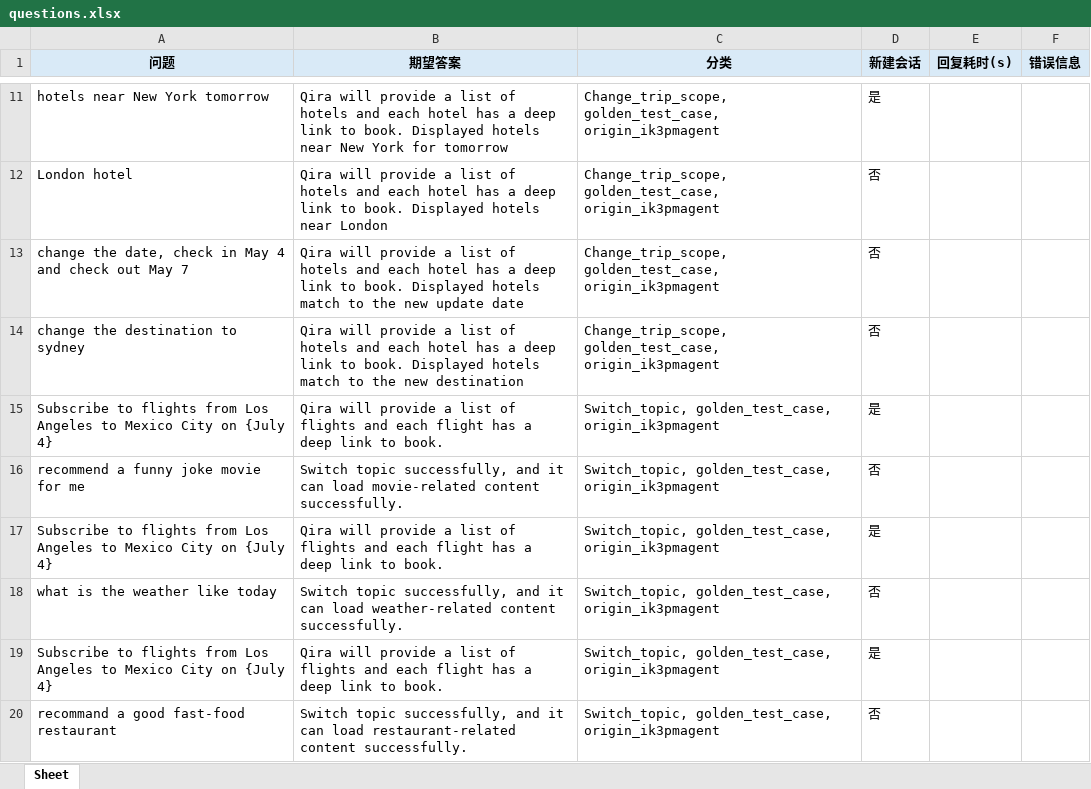
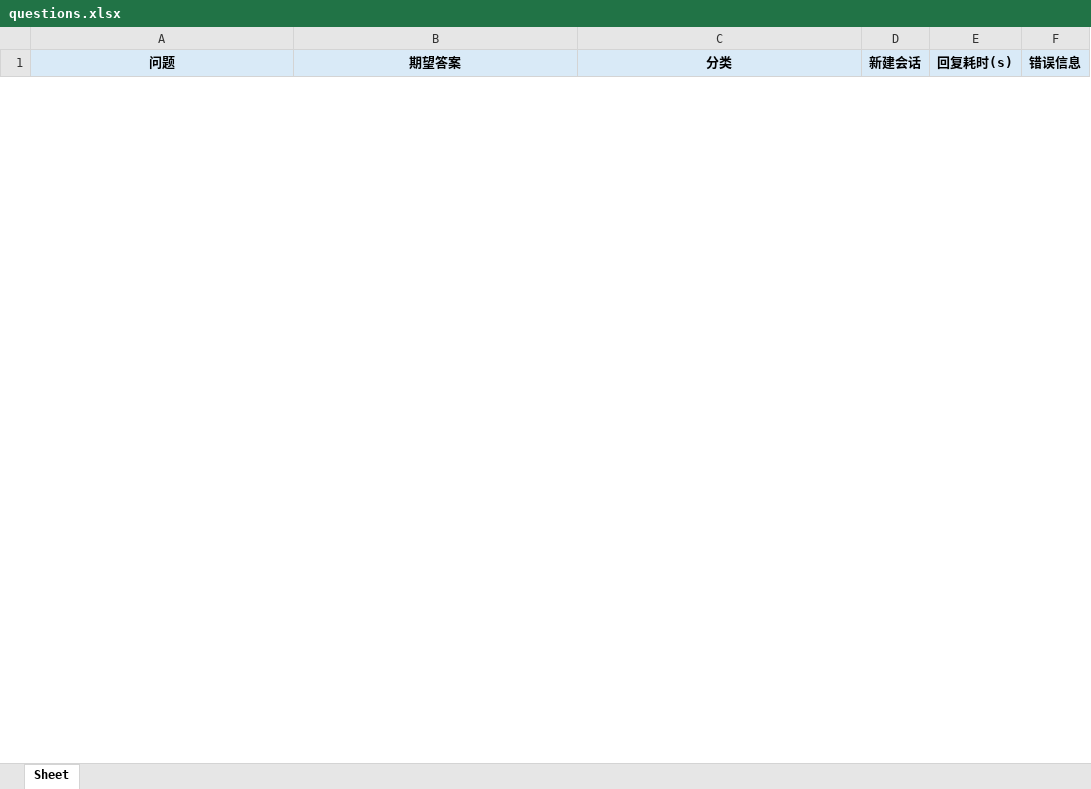
Before and after one commit to shiki835/lenovo_qira_auto_test, an Excel workbook: data/questions.xlsx, sheet Sheet, drawn as a sheet; only a part is shown, gaps mark what is left out; values as stored, in another font and other column widths than the file's, no borders; removed rows and columns are numbered as before the commit, all else as after; the diff covers the shown part only; the diff names each change by its address in the sheet, - before the commit and + after, or states it on an @@ line.

```diff
--- a/data/questions.xlsx (sheet Sheet)
+++ b/data/questions.xlsx (sheet Sheet)
-row 11: hotels near New York tomorrow | Qira will provide a list of hotels and each hotel has a deep link to book. Displayed hotels near New York for tomorrow | Change_trip_scope, golden_test_case, origin_ik3pmagent | 是
-row 12: London hotel | Qira will provide a list of hotels and each hotel has a deep link to book. Displayed hotels near London | Change_trip_scope, golden_test_case, origin_ik3pmagent | 否
-row 13: change the date, check in May 4 and check out May 7 | Qira will provide a list of hotels and each hotel has a deep link to book. Displayed hotels match to the new update date | Change_trip_scope, golden_test_case, origin_ik3pmagent | 否
-row 14: change the destination to sydney | Qira will provide a list of hotels and each hotel has a deep link to book. Displayed hotels match to the new destination | Change_trip_scope, golden_test_case, origin_ik3pmagent | 否
-row 15: Subscribe to flights from Los Angeles to Mexico City on {July 4} | Qira will provide a list of flights and each flight has a deep link to book. | Switch_topic, golden_test_case, origin_ik3pmagent | 是
-row 16: recommend a funny joke movie for me | Switch topic successfully, and it can load movie-related content successfully. | Switch_topic, golden_test_case, origin_ik3pmagent | 否
-row 17: Subscribe to flights from Los Angeles to Mexico City on {July 4} | Qira will provide a list of flights and each flight has a deep link to book. | Switch_topic, golden_test_case, origin_ik3pmagent | 是
-row 18: what is the weather like today | Switch topic successfully, and it can load weather-related content successfully. | Switch_topic, golden_test_case, origin_ik3pmagent | 否
-row 19: Subscribe to flights from Los Angeles to Mexico City on {July 4} | Qira will provide a list of flights and each flight has a deep link to book. | Switch_topic, golden_test_case, origin_ik3pmagent | 是
-row 20: recommand a good fast-food restaurant | Switch topic successfully, and it can load restaurant-related content successfully. | Switch_topic, golden_test_case, origin_ik3pmagent | 否
```
Also changed, not shown: 3 added rows and 130 removed rows elsewhere in this sheet, 26 other files.
